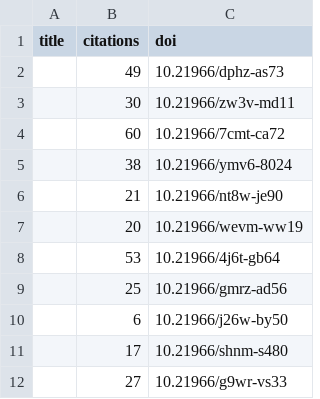
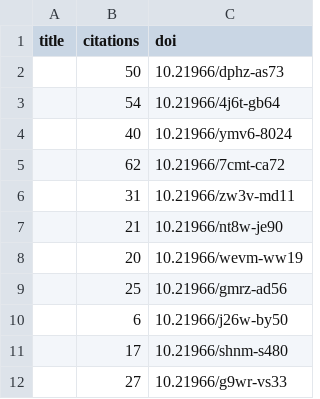
Before and after one commit to international-year-of-the-salmon/about, a CSV file: docs/assets/data/iys_citations.csv, drawn as a sheet.

Commit message:
Update data

```diff
--- a/docs/assets/data/iys_citations.csv
+++ b/docs/assets/data/iys_citations.csv
@@ -1,9 +1,9 @@
 title,citations,doi
-,49,10.21966/dphz-as73
-,30,10.21966/zw3v-md11
-,60,10.21966/7cmt-ca72
-,38,10.21966/ymv6-8024
+,50,10.21966/dphz-as73
+,54,10.21966/4j6t-gb64
+,40,10.21966/ymv6-8024
+,62,10.21966/7cmt-ca72
+,31,10.21966/zw3v-md11
 ,21,10.21966/nt8w-je90
 ,20,10.21966/wevm-ww19
-,53,10.21966/4j6t-gb64
 ,25,10.21966/gmrz-ad56
```
Also changed, not shown: docs/assets/data/relationships.csv, 1 other file.
